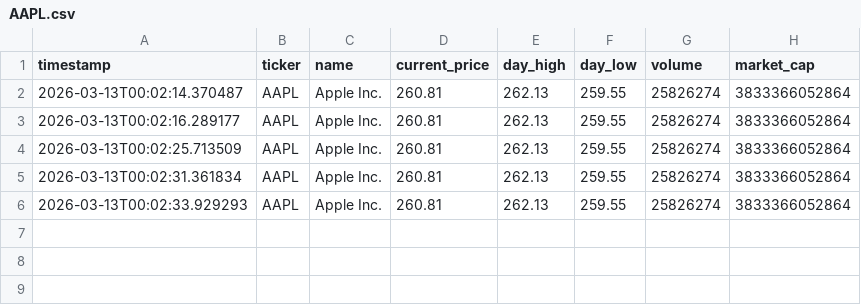
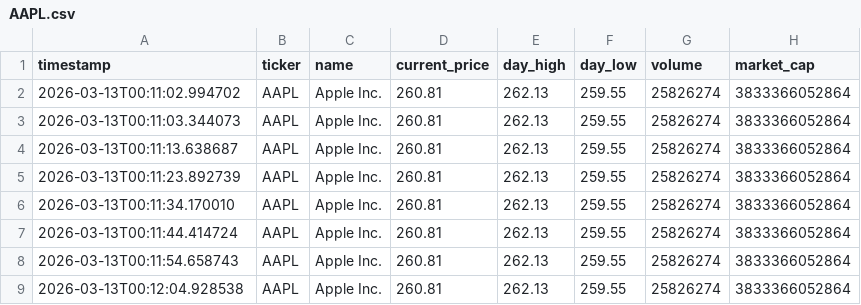
Before and after one commit to Art4v/hackathon-planning, a CSV file: api-integration/data/AAPL.csv, drawn as a sheet.

```diff
--- a/api-integration/data/AAPL.csv
+++ b/api-integration/data/AAPL.csv
@@ -1,6 +1,9 @@
 timestamp,ticker,name,current_price,day_high,day_low,volume,market_cap
-2026-03-13T00:02:14.370487,AAPL,Apple Inc.,260.81,262.13,259.55,25826274,3833366052864
-2026-03-13T00:02:16.289177,AAPL,Apple Inc.,260.81,262.13,259.55,25826274,3833366052864
-2026-03-13T00:02:25.713509,AAPL,Apple Inc.,260.81,262.13,259.55,25826274,3833366052864
-2026-03-13T00:02:31.361834,AAPL,Apple Inc.,260.81,262.13,259.55,25826274,3833366052864
-2026-03-13T00:02:33.929293,AAPL,Apple Inc.,260.81,262.13,259.55,25826274,3833366052864
+2026-03-13T00:11:02.994702,AAPL,Apple Inc.,260.81,262.13,259.55,25826274,3833366052864
+2026-03-13T00:11:03.344073,AAPL,Apple Inc.,260.81,262.13,259.55,25826274,3833366052864
+2026-03-13T00:11:13.638687,AAPL,Apple Inc.,260.81,262.13,259.55,25826274,3833366052864
+2026-03-13T00:11:23.892739,AAPL,Apple Inc.,260.81,262.13,259.55,25826274,3833366052864
+2026-03-13T00:11:34.170010,AAPL,Apple Inc.,260.81,262.13,259.55,25826274,3833366052864
+2026-03-13T00:11:44.414724,AAPL,Apple Inc.,260.81,262.13,259.55,25826274,3833366052864
+2026-03-13T00:11:54.658743,AAPL,Apple Inc.,260.81,262.13,259.55,25826274,3833366052864
+2026-03-13T00:12:04.928538,AAPL,Apple Inc.,260.81,262.13,259.55,25826274,3833366052864
```
Also changed, not shown: api-integration/data/MSFT.csv, 3 other files.
